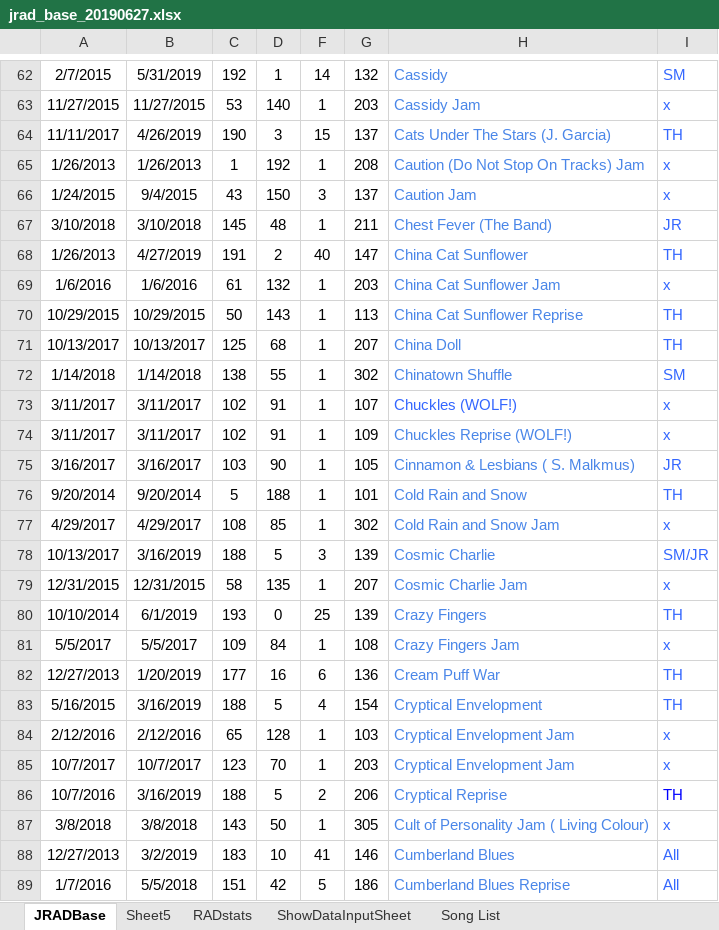
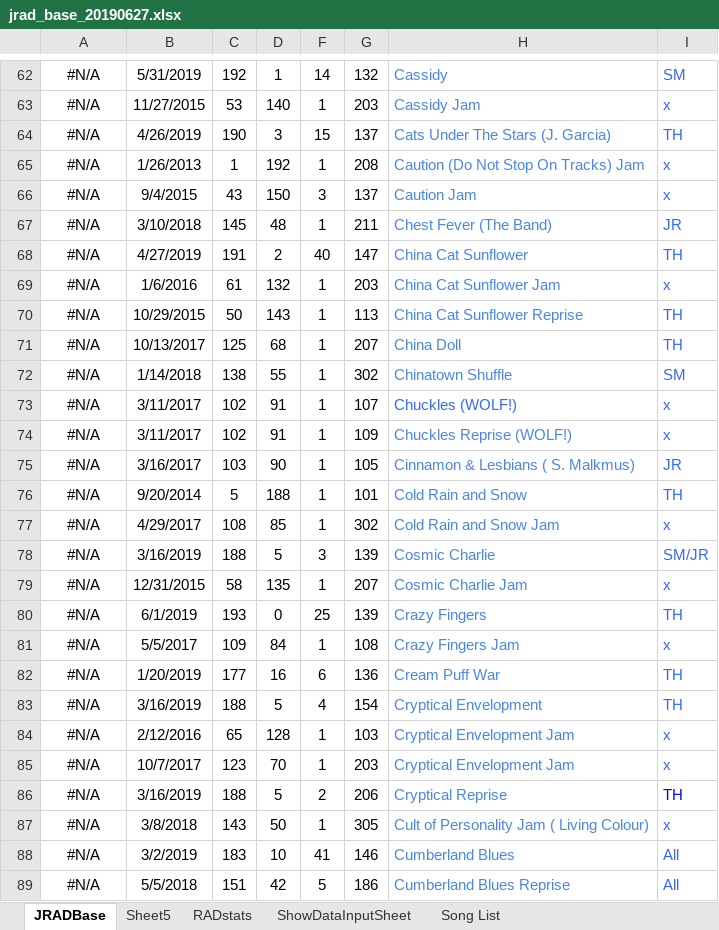
Before and after one commit to jmay1995/RadBase, an Excel workbook: inputs/jrad_base_20190627.xlsx, sheet JRADBase, drawn as a sheet; only a part is shown, gaps mark what is left out; values as stored, in another font and other column widths than the file's, no borders; charts and pictures and conditional formats not drawn; the diff covers the shown part only; the diff names each change by its address in the sheet, - before the commit and + after, or states it on an @@ line.

```diff
--- a/inputs/jrad_base_20190627.xlsx (sheet JRADBase)
+++ b/inputs/jrad_base_20190627.xlsx (sheet JRADBase)
-A62: 2/7/2015
+A62: #N/A
-A63: 11/27/2015
+A63: #N/A
-A64: 11/11/2017
+A64: #N/A
-A65: 1/26/2013
+A65: #N/A
-A66: 1/24/2015
+A66: #N/A
-A67: 3/10/2018
+A67: #N/A
-A68: 1/26/2013
+A68: #N/A
-A69: 1/6/2016
+A69: #N/A
-A70: 10/29/2015
+A70: #N/A
-A71: 10/13/2017
+A71: #N/A
-A72: 1/14/2018
+A72: #N/A
-A73:A74: 3/11/2017
+A73:A74: #N/A
-A75: 3/16/2017
+A75: #N/A
-A76: 9/20/2014
+A76: #N/A
-A77: 4/29/2017
+A77: #N/A
-A78: 10/13/2017
+A78: #N/A
-A79: 12/31/2015
+A79: #N/A
-A80: 10/10/2014
+A80: #N/A
-A81: 5/5/2017
+A81: #N/A
-A82: 12/27/2013
+A82: #N/A
-A83: 5/16/2015
+A83: #N/A
-A84: 2/12/2016
+A84: #N/A
-A85: 10/7/2017
+A85: #N/A
-A86: 10/7/2016
+A86: #N/A
-A87: 3/8/2018
+A87: #N/A
-A88: 12/27/2013
+A88: #N/A
-A89: 1/7/2016
+A89: #N/A
```
Also changed, not shown: 455 edited cells elsewhere in this sheet, formulas that keep their value, hidden cells, charts or pictures, 6 other files.
